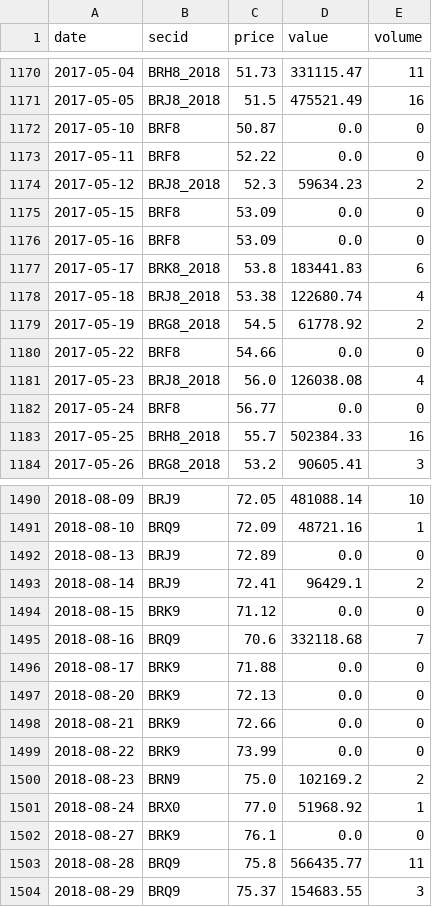
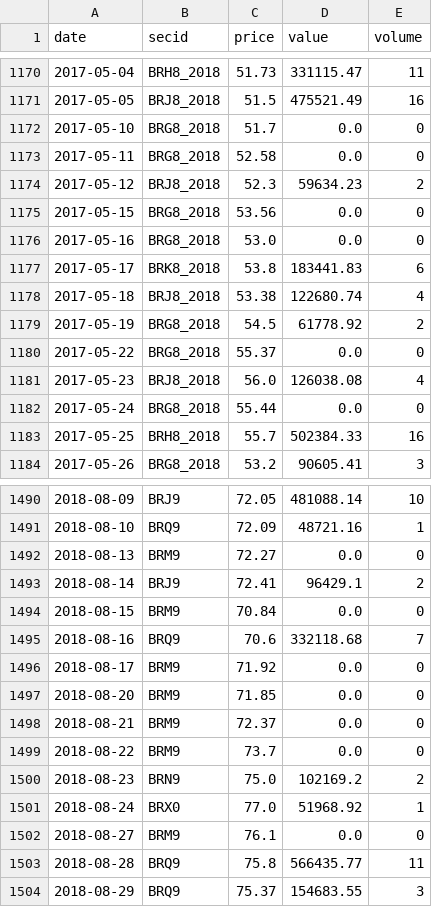
Before and after one commit to davidovaevgeshua-cloud/imoex-dashboard, a CSV file: data/brent_moex_raw.csv, drawn as a sheet; only a part is shown, gaps mark what is left out; the diff covers the shown part only.

```diff
--- a/data/brent_moex_raw.csv
+++ b/data/brent_moex_raw.csv
@@ -1171,7 +1171,7 @@ date,secid,price,value,volume
 2017-05-05,BRJ8_2018,51.5,475521.49,16
-2017-05-10,BRF8,50.87,0.0,0
-2017-05-11,BRF8,52.22,0.0,0
+2017-05-10,BRG8_2018,51.7,0.0,0
+2017-05-11,BRG8_2018,52.58,0.0,0
 2017-05-12,BRJ8_2018,52.3,59634.23,2
-2017-05-15,BRF8,53.09,0.0,0
-2017-05-16,BRF8,53.09,0.0,0
+2017-05-15,BRG8_2018,53.56,0.0,0
+2017-05-16,BRG8_2018,53.0,0.0,0
 2017-05-17,BRK8_2018,53.8,183441.83,6
@@ -1179,5 +1179,5 @@ date,secid,price,value,volume
 2017-05-19,BRG8_2018,54.5,61778.92,2
-2017-05-22,BRF8,54.66,0.0,0
+2017-05-22,BRG8_2018,55.37,0.0,0
 2017-05-23,BRJ8_2018,56.0,126038.08,4
-2017-05-24,BRF8,56.77,0.0,0
+2017-05-24,BRG8_2018,55.44,0.0,0
 2017-05-25,BRH8_2018,55.7,502384.33,16
@@ -1491,13 +1491,13 @@ date,secid,price,value,volume
 2018-08-10,BRQ9,72.09,48721.16,1
-2018-08-13,BRJ9,72.89,0.0,0
+2018-08-13,BRM9,72.27,0.0,0
 2018-08-14,BRJ9,72.41,96429.1,2
-2018-08-15,BRK9,71.12,0.0,0
+2018-08-15,BRM9,70.84,0.0,0
 2018-08-16,BRQ9,70.6,332118.68,7
-2018-08-17,BRK9,71.88,0.0,0
-2018-08-20,BRK9,72.13,0.0,0
-2018-08-21,BRK9,72.66,0.0,0
-2018-08-22,BRK9,73.99,0.0,0
+2018-08-17,BRM9,71.92,0.0,0
+2018-08-20,BRM9,71.85,0.0,0
+2018-08-21,BRM9,72.37,0.0,0
+2018-08-22,BRM9,73.7,0.0,0
 2018-08-23,BRN9,75.0,102169.2,2
 2018-08-24,BRX0,77.0,51968.92,1
-2018-08-27,BRK9,76.1,0.0,0
+2018-08-27,BRM9,76.1,0.0,0
 2018-08-28,BRQ9,75.8,566435.77,11
```
Also changed, not shown: 1 added row and 132 edited cells elsewhere in this file, data/backtest_equity.csv, data/fair_value_extended.csv, 22 other files.
